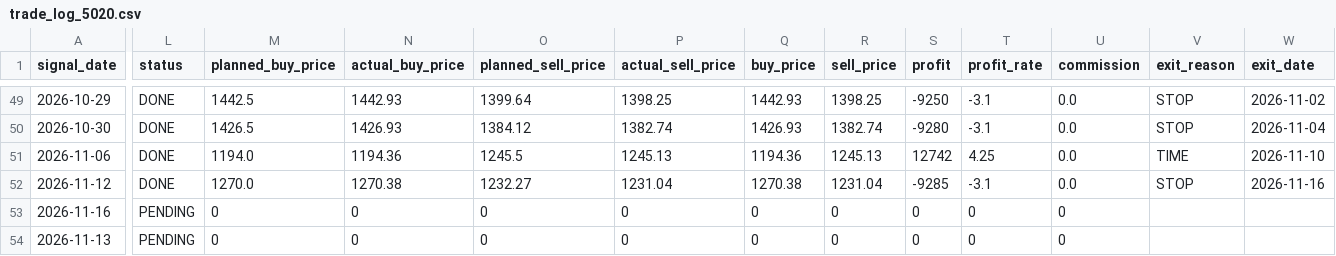
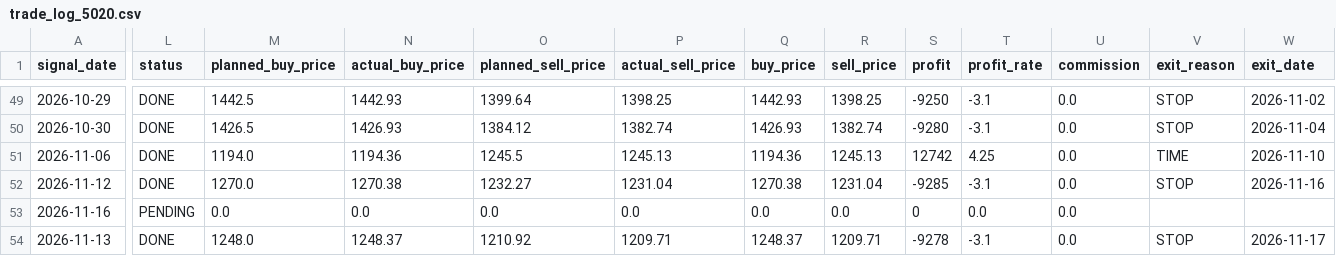
Before and after one commit to ta1k1-arakawa/stock-analyzer, a CSV file: data/trade_log_5020.csv, drawn as a sheet; only a part is shown, gaps mark what is left out; the diff names each change by its address in the sheet, - before the commit and + after, or states it on an @@ line.

```diff
--- a/data/trade_log_5020.csv
+++ b/data/trade_log_5020.csv
-M53 (planned_buy_price): 0
+M53 (planned_buy_price): 0.0
-N53 (actual_buy_price): 0
+N53 (actual_buy_price): 0.0
-O53 (planned_sell_price): 0
+O53 (planned_sell_price): 0.0
-P53 (actual_sell_price): 0
+P53 (actual_sell_price): 0.0
-Q53 (buy_price): 0
+Q53 (buy_price): 0.0
-R53 (sell_price): 0
+R53 (sell_price): 0.0
-T53 (profit_rate): 0
+T53 (profit_rate): 0.0
-U53:U54 (commission): 0
+U53:U54 (commission): 0.0
-L54 (status): PENDING
+L54 (status): DONE
-M54 (planned_buy_price): 0
+M54 (planned_buy_price): 1248.0
-N54 (actual_buy_price): 0
+N54 (actual_buy_price): 1248.37
-O54 (planned_sell_price): 0
+O54 (planned_sell_price): 1210.92
-P54 (actual_sell_price): 0
+P54 (actual_sell_price): 1209.71
-Q54 (buy_price): 0
+Q54 (buy_price): 1248.37
-R54 (sell_price): 0
+R54 (sell_price): 1209.71
-S54 (profit): 0
+S54 (profit): -9278
-T54 (profit_rate): 0
+T54 (profit_rate): -3.1
-V54 (exit_reason): (empty)
+V54 (exit_reason): STOP
-W54 (exit_date): (empty)
+W54 (exit_date): 2026-11-17
```
Also changed, not shown: data/trade_log_8306.csv, 3 other files.
